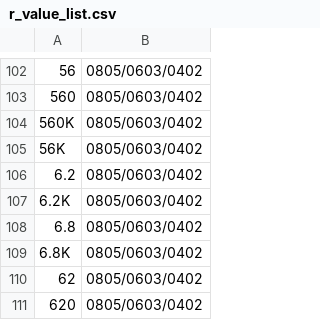
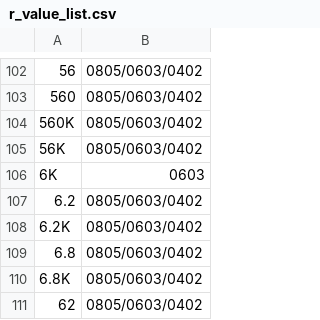
Before and after one commit to louiscklaw/lib_value_generator, a CSV file: r_value_list.csv, drawn as a sheet; only a part is shown, gaps mark what is left out; the shorter side is filled out with more unchanged rows.

Commit message:
update R602,0603 ,

```diff
--- a/r_value_list.csv
+++ b/r_value_list.csv
@@ -105,2 +105,3 @@
 56K,0805/0603/0402
+6K,0603
 6.2,0805/0603/0402
```
